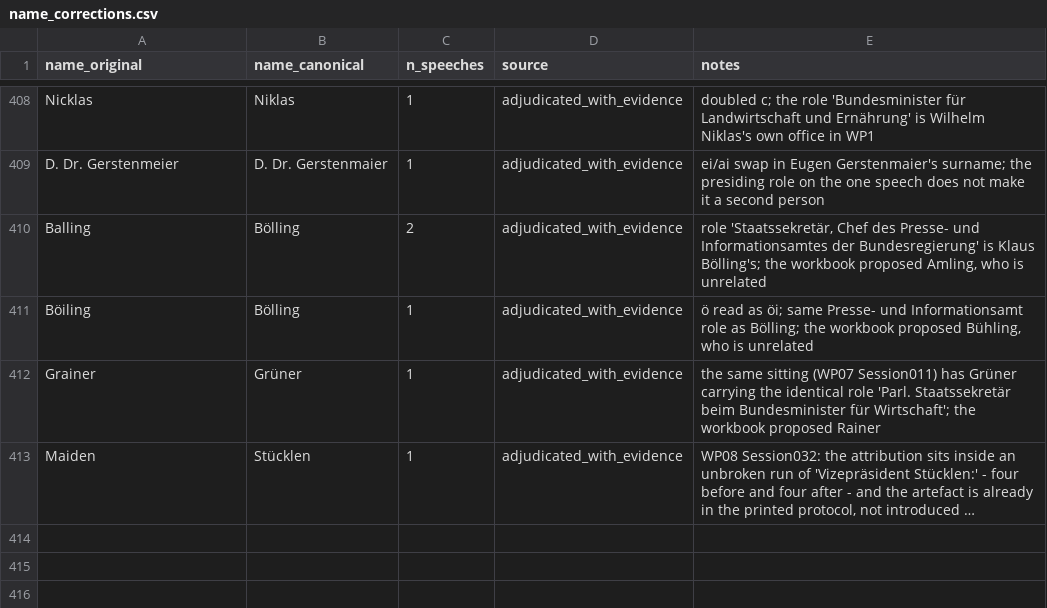
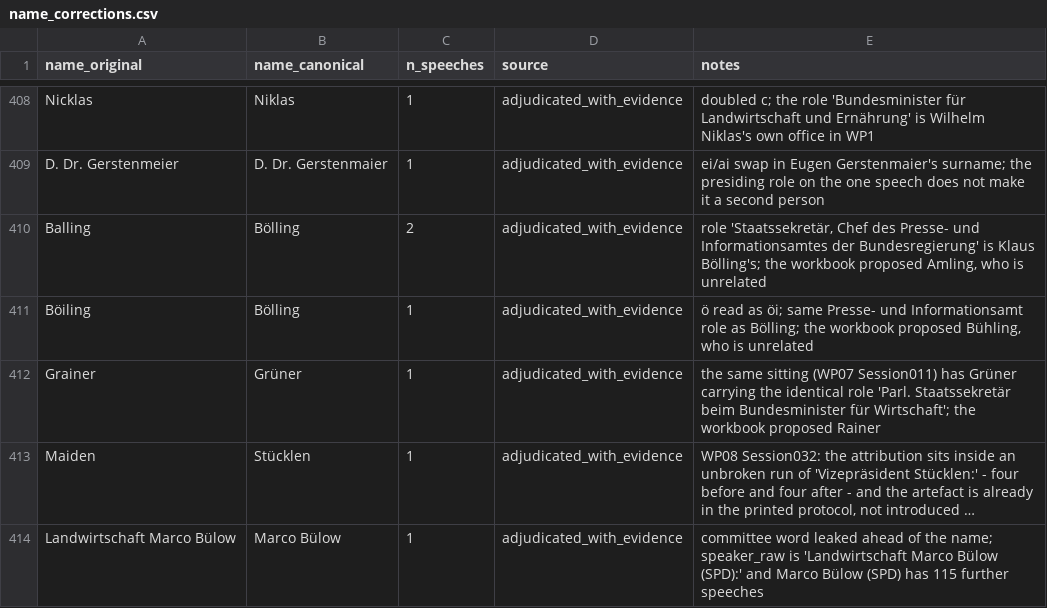
Before and after one commit to atorkayesh/Bundestag_Dataset, a CSV file: docs/name_corrections.csv, drawn as a sheet; only a part is shown, gaps mark what is left out; long unchanged cells end in …; the diff names each change by its address in the sheet, - before the commit and + after, or states it on an @@ line.

```diff
--- a/docs/name_corrections.csv
+++ b/docs/name_corrections.csv
+row 414: Landwirtschaft Marco Bülow | Marco Bülow | 1 | adjudicated_with_evidence | committee word leaked ahead of the name; speaker_raw is 'Landwirtschaft Marco Bülow (SPD):' and Marco Bülow (SPD) has 115 further speeches
```
Also changed, not shown: docs/excluded_false_speakers.csv.
